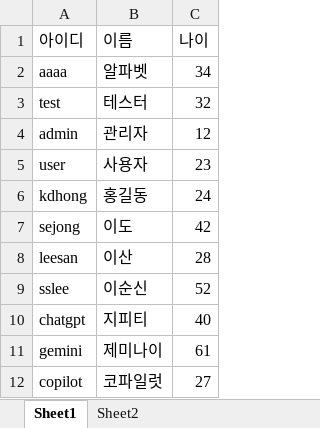
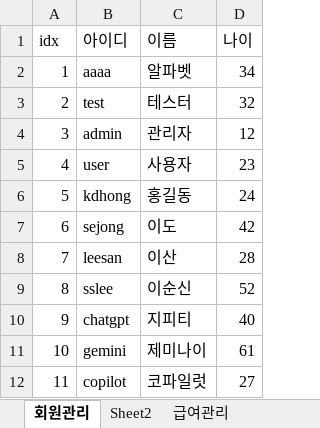
Before and after one commit to nadopro/kpc2507, an Excel workbook: 엑셀테스트.xlsx, sheet 회원관리, drawn as a sheet; values as stored, in another font and other column widths than the file's, no borders; the diff names each change by its address in the sheet, - before the commit and + after, or states it on an @@ line.

```diff
--- a/엑셀테스트.xlsx (sheet 회원관리)
+++ b/엑셀테스트.xlsx (sheet 회원관리)
-sheet tab: Sheet1
+sheet tab: 회원관리
+sheet tab: 급여관리
+column A (idx), rows 2-12: 1 | 2 | 3 | 4 | 5 | 6 | 7 | 8 | 9 | 10 | 11
```
Also changed, not shown: 3 other files.
